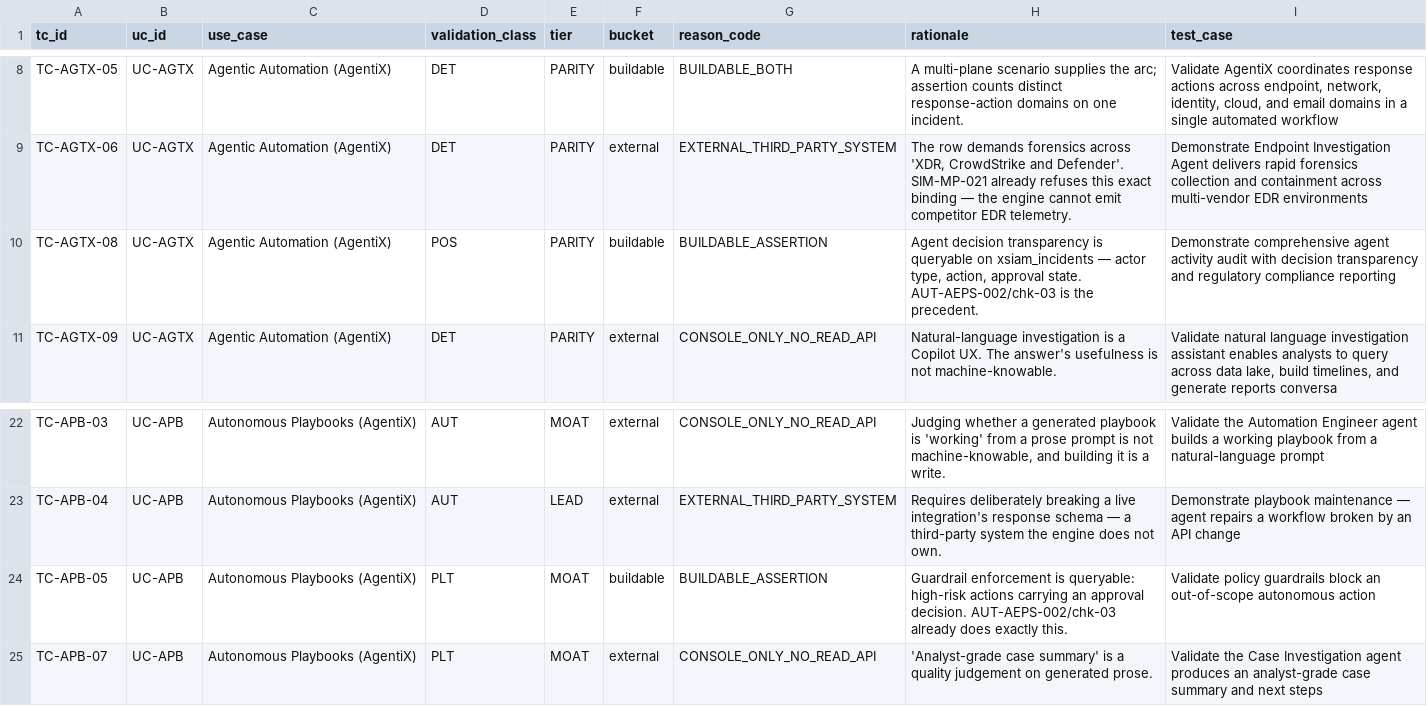
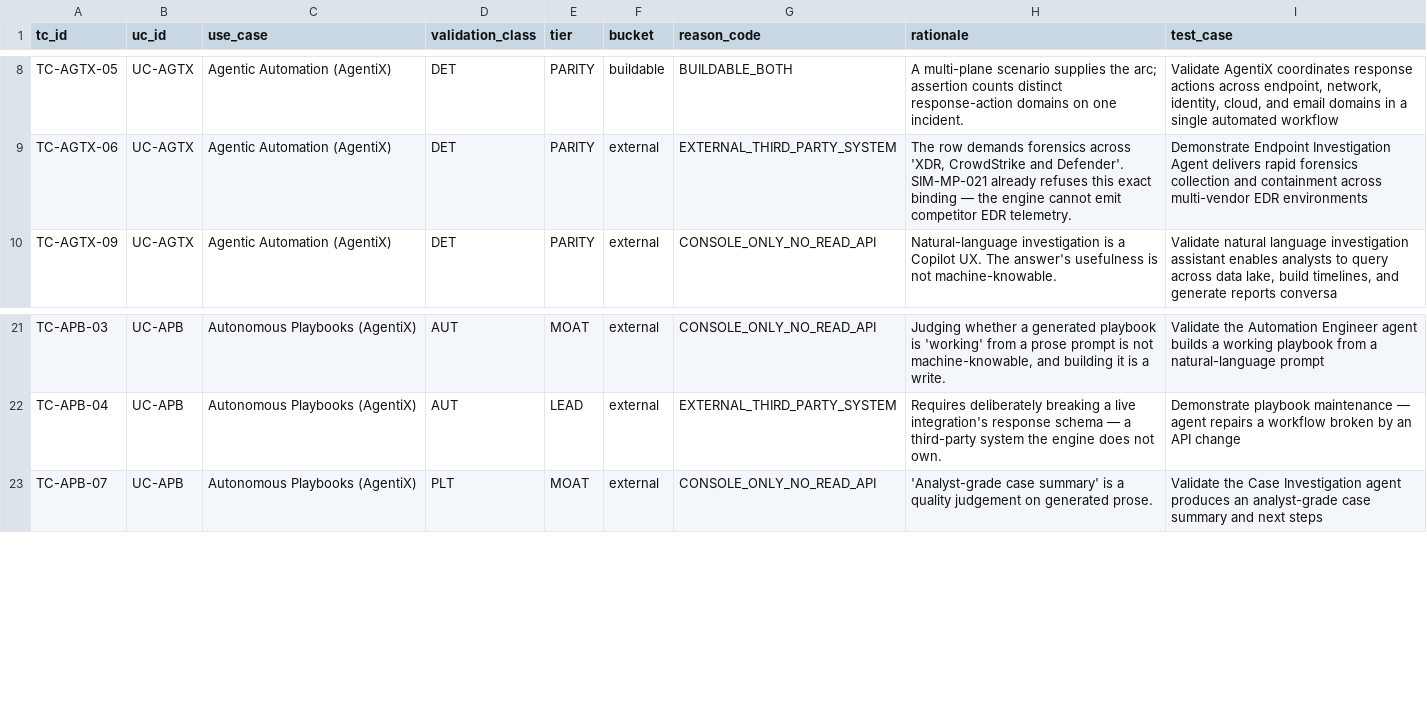
Before and after one commit to hankthebldr/cortex-pov-engine, a CSV file: docs/uc_tc_mapping/secops-engine-scope-v2.2.csv, drawn as a sheet; only a part is shown, gaps mark what is left out.

```diff
--- a/docs/uc_tc_mapping/secops-engine-scope-v2.2.csv
+++ b/docs/uc_tc_mapping/secops-engine-scope-v2.2.csv
@@ -9,3 +9,2 @@ TC-AGTX-05,UC-AGTX,Agentic Automation (AgentiX),DET,PARITY,buildable,BUILDABLE_B
 TC-AGTX-06,UC-AGTX,Agentic Automation (AgentiX),DET,PARITY,external,EXTERNAL_THIRD_PARTY_SYSTEM,"The row demands forensics across 'XDR, CrowdStrike and Defender'. SIM-MP-021 already refuses this exact binding — the engine cannot emit competitor EDR telemetry.",Demonstrate Endpoint Investigation Agent delivers rapid forensics collection and containment across multi-vendor EDR environments
-TC-AGTX-08,UC-AGTX,Agentic Automation (AgentiX),POS,PARITY,buildable,BUILDABLE_ASSERTION,"Agent decision transparency is queryable on xsiam_incidents — actor type, action, approval state. AUT-AEPS-002/chk-03 is the precedent.",Demonstrate comprehensive agent activity audit with decision transparency and regulatory compliance reporting
 TC-AGTX-09,UC-AGTX,Agentic Automation (AgentiX),DET,PARITY,external,CONSOLE_ONLY_NO_READ_API,Natural-language investigation is a Copilot UX. The answer's usefulness is not machine-knowable.,"Validate natural language investigation assistant enables analysts to query across data lake, build timelines, and generate reports conversa"
@@ -23,3 +22,2 @@ TC-APB-03,UC-APB,Autonomous Playbooks (AgentiX),AUT,MOAT,external,CONSOLE_ONLY_N
 TC-APB-04,UC-APB,Autonomous Playbooks (AgentiX),AUT,LEAD,external,EXTERNAL_THIRD_PARTY_SYSTEM,Requires deliberately breaking a live integration's response schema — a third-party system the engine does not own.,Demonstrate playbook maintenance — agent repairs a workflow broken by an API change
-TC-APB-05,UC-APB,Autonomous Playbooks (AgentiX),PLT,MOAT,buildable,BUILDABLE_ASSERTION,Guardrail enforcement is queryable: high-risk actions carrying an approval decision. AUT-AEPS-002/chk-03 already does exactly this.,Validate policy guardrails block an out-of-scope autonomous action
 TC-APB-07,UC-APB,Autonomous Playbooks (AgentiX),PLT,MOAT,external,CONSOLE_ONLY_NO_READ_API,'Analyst-grade case summary' is a quality judgement on generated prose.,Validate the Case Investigation agent produces an analyst-grade case summary and next steps
```
Also changed, not shown: 4 other files.
